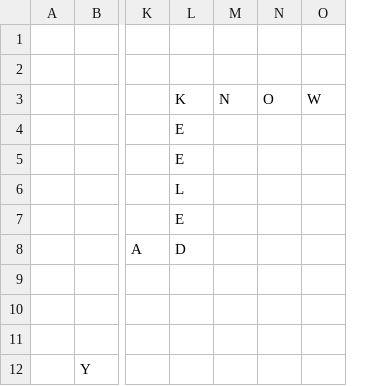
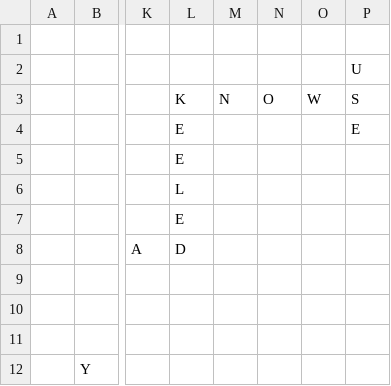
Before and after one commit to daflad/scrabble.nehpets.co.uk, a CSV file: scrabble.csv, drawn as a sheet; only a part is shown, gaps mark what is left out; the diff names each change by its address in the sheet, - before the commit and + after, or states it on an @@ line.

```diff
--- a/scrabble.csv
+++ b/scrabble.csv
+column P, rows 2-4: U | S | E
```
Also changed, not shown: 1 other file.
